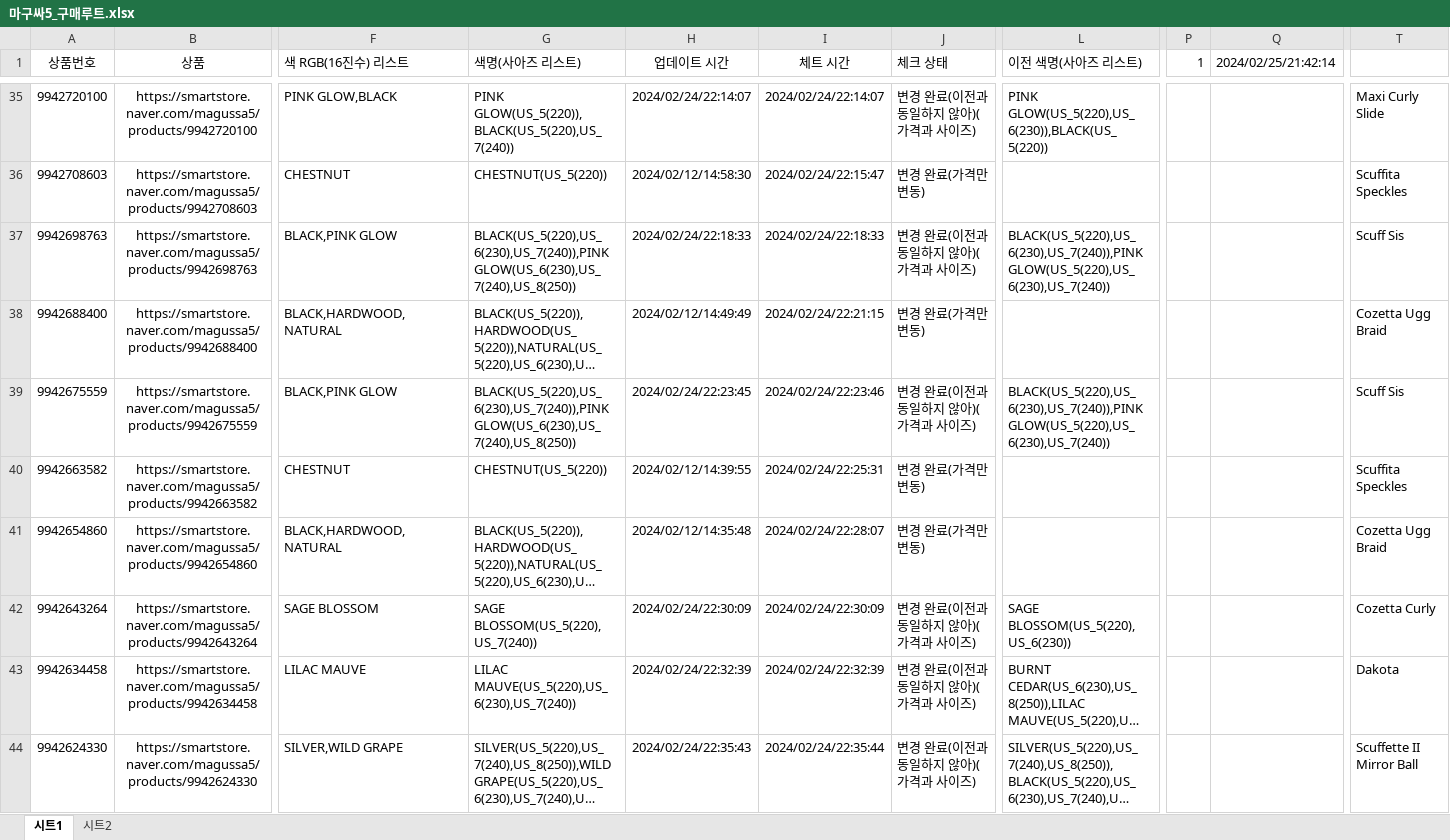
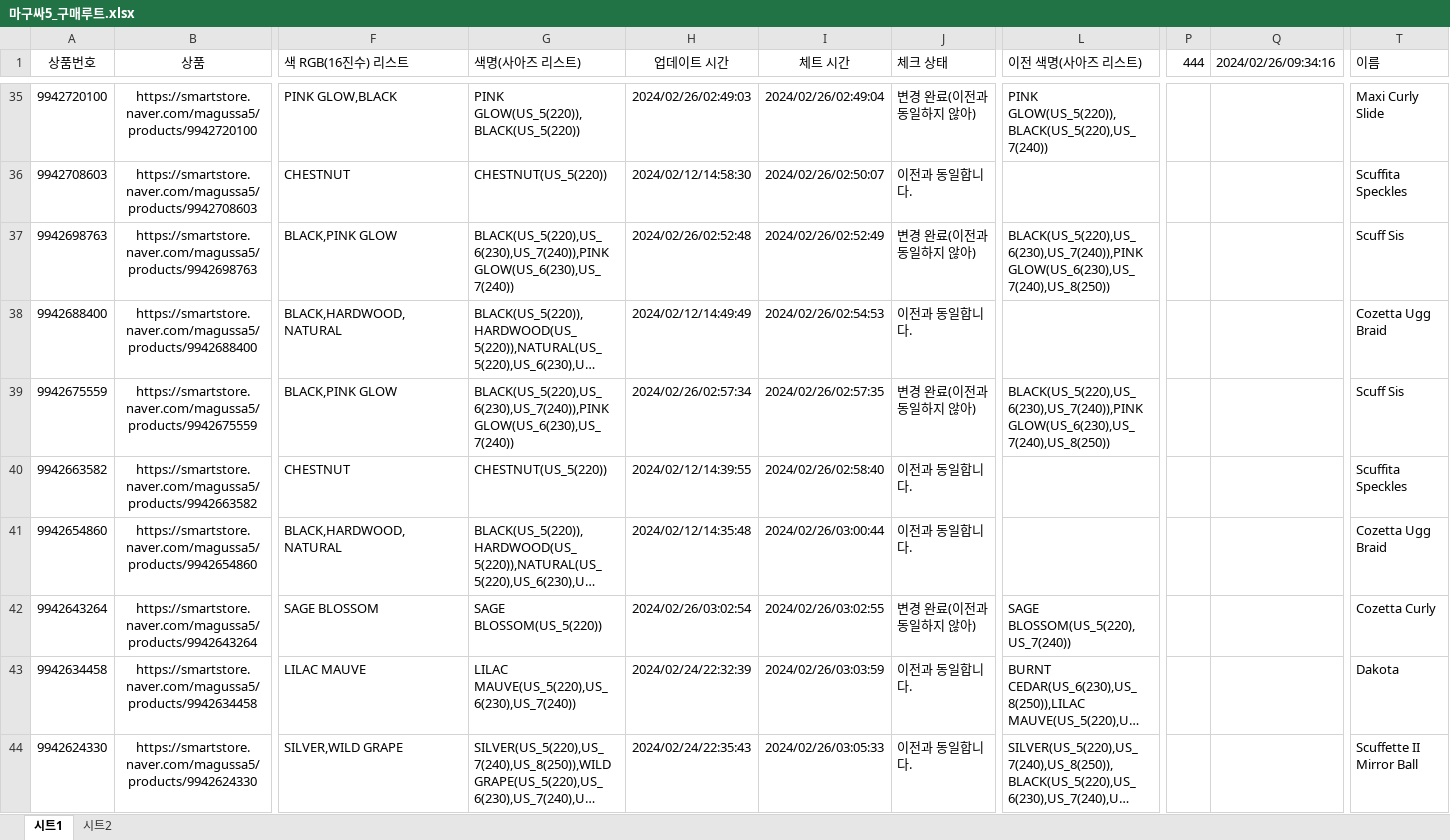
Before and after one commit to samagu00305/store, an Excel workbook: 엑셀/마구싸5_구매루트.xlsx, sheet 시트1, drawn as a sheet; only a part is shown, gaps mark what is left out; long unchanged cells end in …; values as stored, in another font and other column widths than the file's, no borders; conditional formats not drawn; the diff covers the shown part only; the diff names each change by its address in the sheet, - before the commit and + after, or states it on an @@ line.

```diff
--- a/엑셀/마구싸5_구매루트.xlsx (sheet 시트1)
+++ b/엑셀/마구싸5_구매루트.xlsx (sheet 시트1)
-P1: 1
+P1: 444
-Q1: 2024/02/25/21:42:14
+Q1: 2024/02/26/09:34:16
-T1: (empty)
+T1: 이름
-G35 (색명(사아즈 리스트)): PINK GLOW(US_5(220)),BLACK(US_5(220),US_7(240))
+G35 (색명(사아즈 리스트)): PINK GLOW(US_5(220)),BLACK(US_5(220))
-H35 (업데이트 시간): 2024/02/24/22:14:07
+H35 (업데이트 시간): 2024/02/26/02:49:03
-I35 (체트 시간): 2024/02/24/22:14:07
+I35 (체트 시간): 2024/02/26/02:49:04
-J35 (체크 상태): 변경 완료(이전과 동일하지 않아)(가격과 사이즈)
+J35 (체크 상태): 변경 완료(이전과 동일하지 않아)
-L35 (이전 색명(사아즈 리스트)): PINK GLOW(US_5(220),US_6(230)),BLACK(US_5(220))
+L35 (이전 색명(사아즈 리스트)): PINK GLOW(US_5(220)),BLACK(US_5(220),US_7(240))
-I36 (체트 시간): 2024/02/24/22:15:47
+I36 (체트 시간): 2024/02/26/02:50:07
-J36 (체크 상태): 변경 완료(가격만 변동)
+J36 (체크 상태): 이전과 동일합니다.
-G37 (색명(사아즈 리스트)): BLACK(US_5(220),US_6(230),US_7(240)),PINK GLOW(US_6(230),US_7(240),US_8(250))
+G37 (색명(사아즈 리스트)): BLACK(US_5(220),US_6(230),US_7(240)),PINK GLOW(US_6(230),US_7(240))
-H37 (업데이트 시간): 2024/02/24/22:18:33
+H37 (업데이트 시간): 2024/02/26/02:52:48
-I37 (체트 시간): 2024/02/24/22:18:33
+I37 (체트 시간): 2024/02/26/02:52:49
-J37 (체크 상태): 변경 완료(이전과 동일하지 않아)(가격과 사이즈)
+J37 (체크 상태): 변경 완료(이전과 동일하지 않아)
-L37 (이전 색명(사아즈 리스트)): BLACK(US_5(220),US_6(230),US_7(240)),PINK GLOW(US_5(220),US_6(230),US_7(240))
+L37 (이전 색명(사아즈 리스트)): BLACK(US_5(220),US_6(230),US_7(240)),PINK GLOW(US_6(230),US_7(240),US_8(250))
-I38 (체트 시간): 2024/02/24/22:21:15
+I38 (체트 시간): 2024/02/26/02:54:53
-J38 (체크 상태): 변경 완료(가격만 변동)
+J38 (체크 상태): 이전과 동일합니다.
-G39 (색명(사아즈 리스트)): BLACK(US_5(220),US_6(230),US_7(240)),PINK GLOW(US_6(230),US_7(240),US_8(250))
+G39 (색명(사아즈 리스트)): BLACK(US_5(220),US_6(230),US_7(240)),PINK GLOW(US_6(230),US_7(240))
-H39 (업데이트 시간): 2024/02/24/22:23:45
+H39 (업데이트 시간): 2024/02/26/02:57:34
-I39 (체트 시간): 2024/02/24/22:23:46
+I39 (체트 시간): 2024/02/26/02:57:35
-J39 (체크 상태): 변경 완료(이전과 동일하지 않아)(가격과 사이즈)
+J39 (체크 상태): 변경 완료(이전과 동일하지 않아)
-L39 (이전 색명(사아즈 리스트)): BLACK(US_5(220),US_6(230),US_7(240)),PINK GLOW(US_5(220),US_6(230),US_7(240))
+L39 (이전 색명(사아즈 리스트)): BLACK(US_5(220),US_6(230),US_7(240)),PINK GLOW(US_6(230),US_7(240),US_8(250))
-I40 (체트 시간): 2024/02/24/22:25:31
+I40 (체트 시간): 2024/02/26/02:58:40
-J40:J41 (체크 상태): 변경 완료(가격만 변동)
+J40:J41 (체크 상태): 이전과 동일합니다.
-I41 (체트 시간): 2024/02/24/22:28:07
+I41 (체트 시간): 2024/02/26/03:00:44
-G42 (색명(사아즈 리스트)): SAGE BLOSSOM(US_5(220),US_7(240))
+G42 (색명(사아즈 리스트)): SAGE BLOSSOM(US_5(220))
-H42 (업데이트 시간): 2024/02/24/22:30:09
+H42 (업데이트 시간): 2024/02/26/03:02:54
-I42 (체트 시간): 2024/02/24/22:30:09
+I42 (체트 시간): 2024/02/26/03:02:55
-J42 (체크 상태): 변경 완료(이전과 동일하지 않아)(가격과 사이즈)
+J42 (체크 상태): 변경 완료(이전과 동일하지 않아)
-L42 (이전 색명(사아즈 리스트)): SAGE BLOSSOM(US_5(220),US_6(230))
+L42 (이전 색명(사아즈 리스트)): SAGE BLOSSOM(US_5(220),US_7(240))
-I43 (체트 시간): 2024/02/24/22:32:39
+I43 (체트 시간): 2024/02/26/03:03:59
-J43:J44 (체크 상태): 변경 완료(이전과 동일하지 않아)(가격과 사이즈)
+J43:J44 (체크 상태): 이전과 동일합니다.
-I44 (체트 시간): 2024/02/24/22:35:44
+I44 (체트 시간): 2024/02/26/03:05:33
```
Also changed, not shown: 607 edited cells elsewhere in this sheet, 1 other file.
